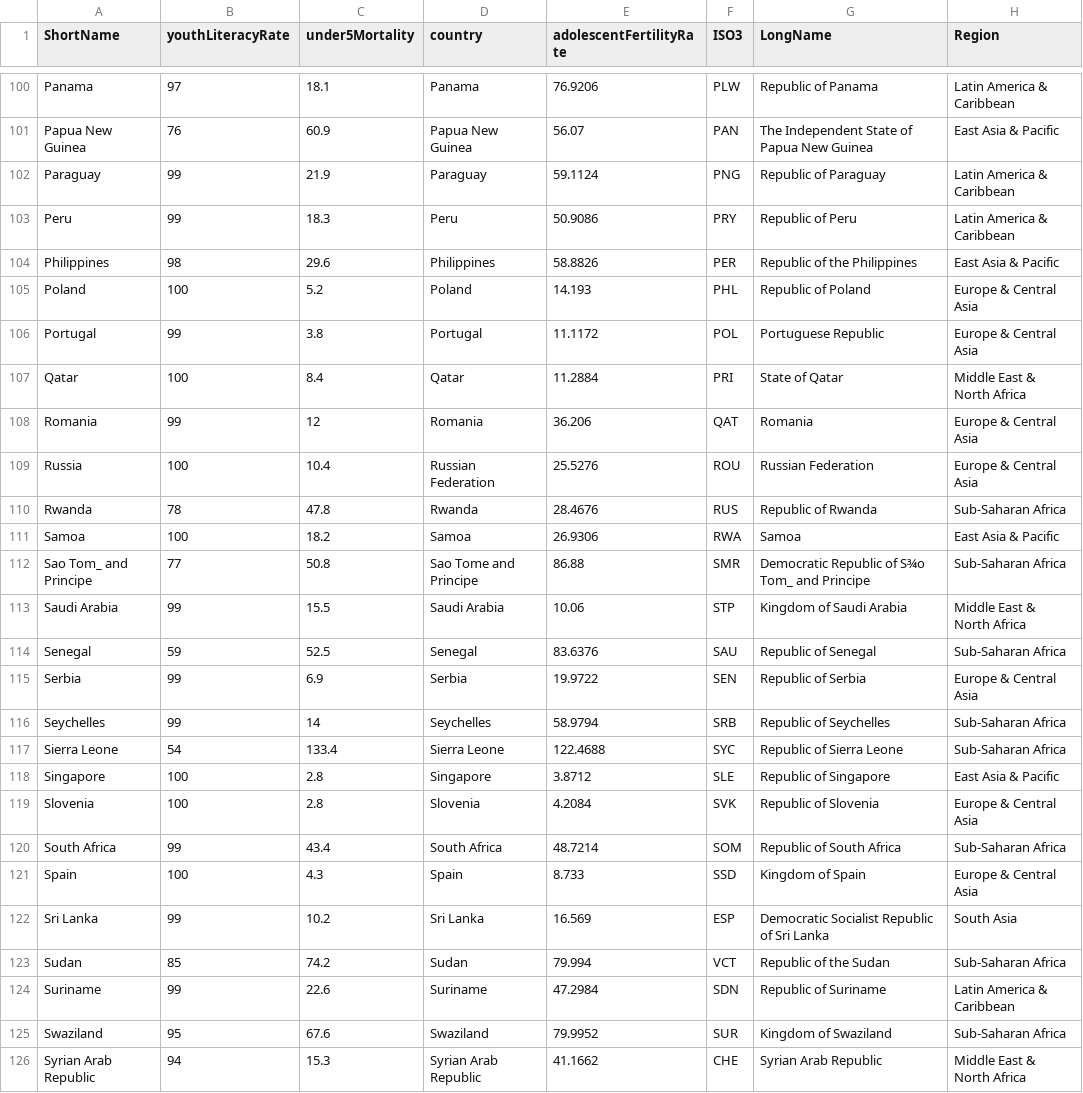
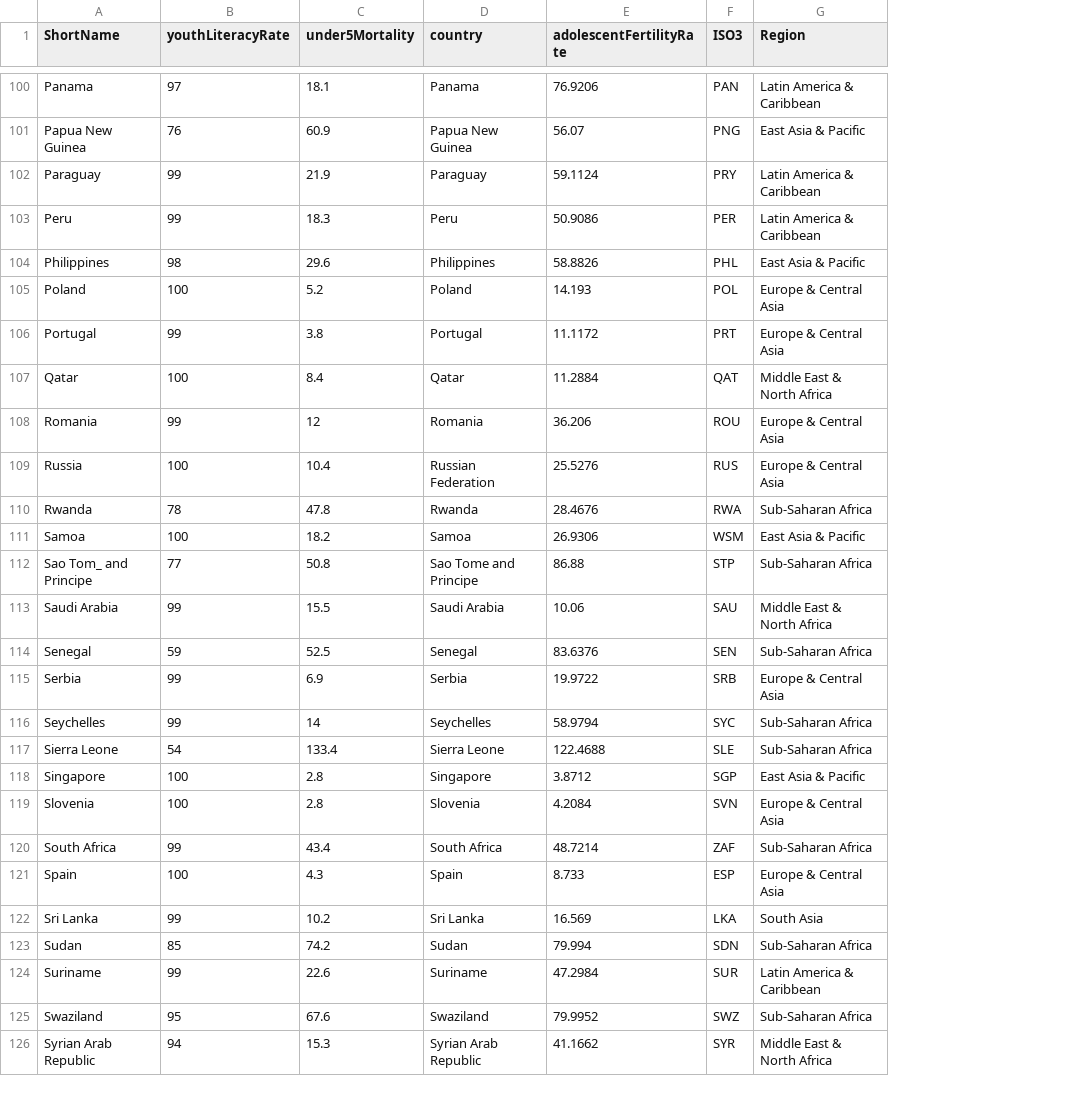
Before and after one commit to jowang0319/myProject, a CSV file: data/data2.csv, drawn as a sheet; only a part is shown, gaps mark what is left out; the diff covers the shown part only; the diff names each change by its address in the sheet, - before the commit and + after, or states it on an @@ line.

```diff
--- a/data/data2.csv
+++ b/data/data2.csv
-column G (LongName), rows 100-126: Republic of Panama | The Independent State of Papua New Guinea | Republic of Paraguay | Republic of Peru | Republic of the Philippines | Republic of Poland | Portuguese Republic | State of Qatar | Romania | Russian Federation | Republic of Rwanda | Samoa | Democratic Republic of S¾o Tom_ and Principe | Kingdom of Saudi Arabia | Republic of Senegal | Republic of Serbia | Republic of Seychelles | Republic of Sierra Leone | Republic of Singapore | Republic of Slovenia | Republic of South Africa | Kingdom of Spain | Democratic Socialist Republic of Sri Lanka | Republic of the Sudan | Republic of Suriname | Kingdom of Swaziland | Syrian Arab Republic
-F100 (ISO3): PLW
+F100 (ISO3): PAN
-F101 (ISO3): PAN
+F101 (ISO3): PNG
-F102 (ISO3): PNG
+F102 (ISO3): PRY
-F103 (ISO3): PRY
+F103 (ISO3): PER
-F104 (ISO3): PER
+F104 (ISO3): PHL
-F105 (ISO3): PHL
+F105 (ISO3): POL
-F106 (ISO3): POL
+F106 (ISO3): PRT
-F107 (ISO3): PRI
+F107 (ISO3): QAT
-F108 (ISO3): QAT
+F108 (ISO3): ROU
-F109 (ISO3): ROU
+F109 (ISO3): RUS
-F110 (ISO3): RUS
+F110 (ISO3): RWA
-F111 (ISO3): RWA
+F111 (ISO3): WSM
-F112 (ISO3): SMR
+F112 (ISO3): STP
-F113 (ISO3): STP
+F113 (ISO3): SAU
-F114 (ISO3): SAU
+F114 (ISO3): SEN
-F115 (ISO3): SEN
+F115 (ISO3): SRB
-F116 (ISO3): SRB
+F116 (ISO3): SYC
-F117 (ISO3): SYC
+F117 (ISO3): SLE
-F118 (ISO3): SLE
+F118 (ISO3): SGP
-F119 (ISO3): SVK
+F119 (ISO3): SVN
-F120 (ISO3): SOM
+F120 (ISO3): ZAF
-F121 (ISO3): SSD
+F121 (ISO3): ESP
-F122 (ISO3): ESP
+F122 (ISO3): LKA
-F123 (ISO3): VCT
+F123 (ISO3): SDN
-F124 (ISO3): SDN
+F124 (ISO3): SUR
-F125 (ISO3): SUR
+F125 (ISO3): SWZ
-F126 (ISO3): CHE
+F126 (ISO3): SYR
```
Also changed, not shown: 75 edited cells elsewhere in this file, data/data.csv, 3 other files.
